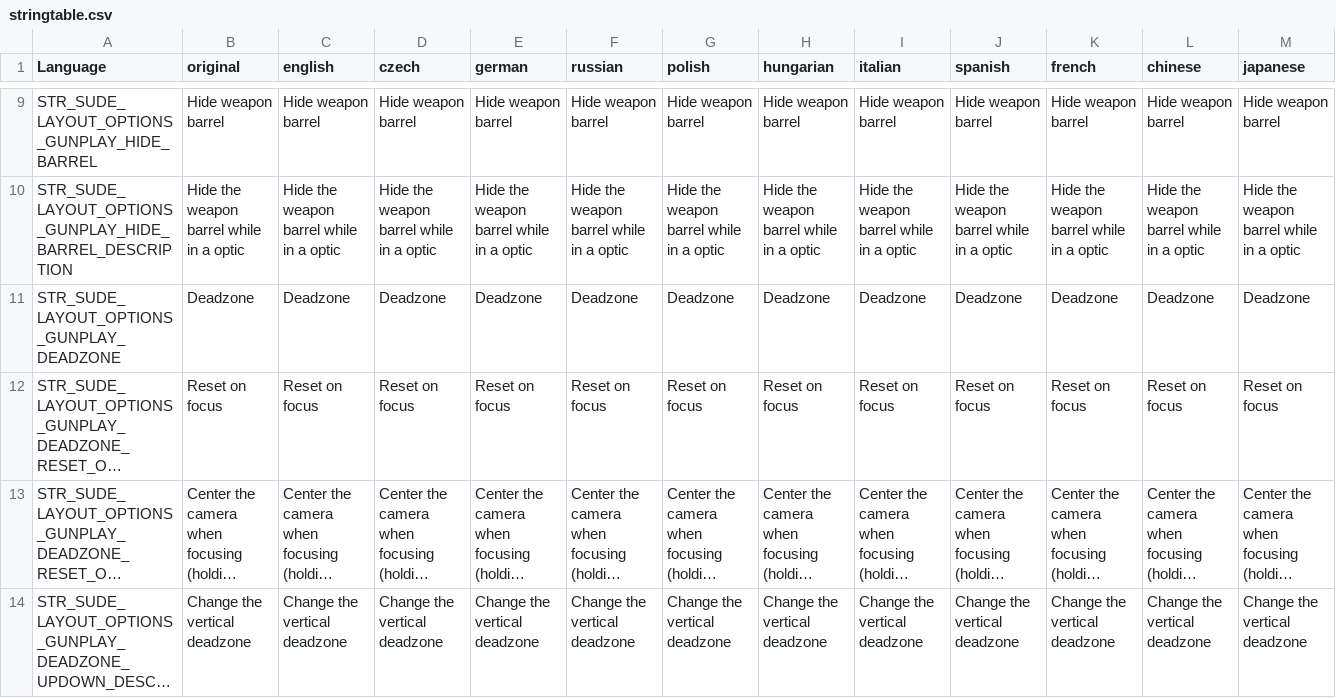
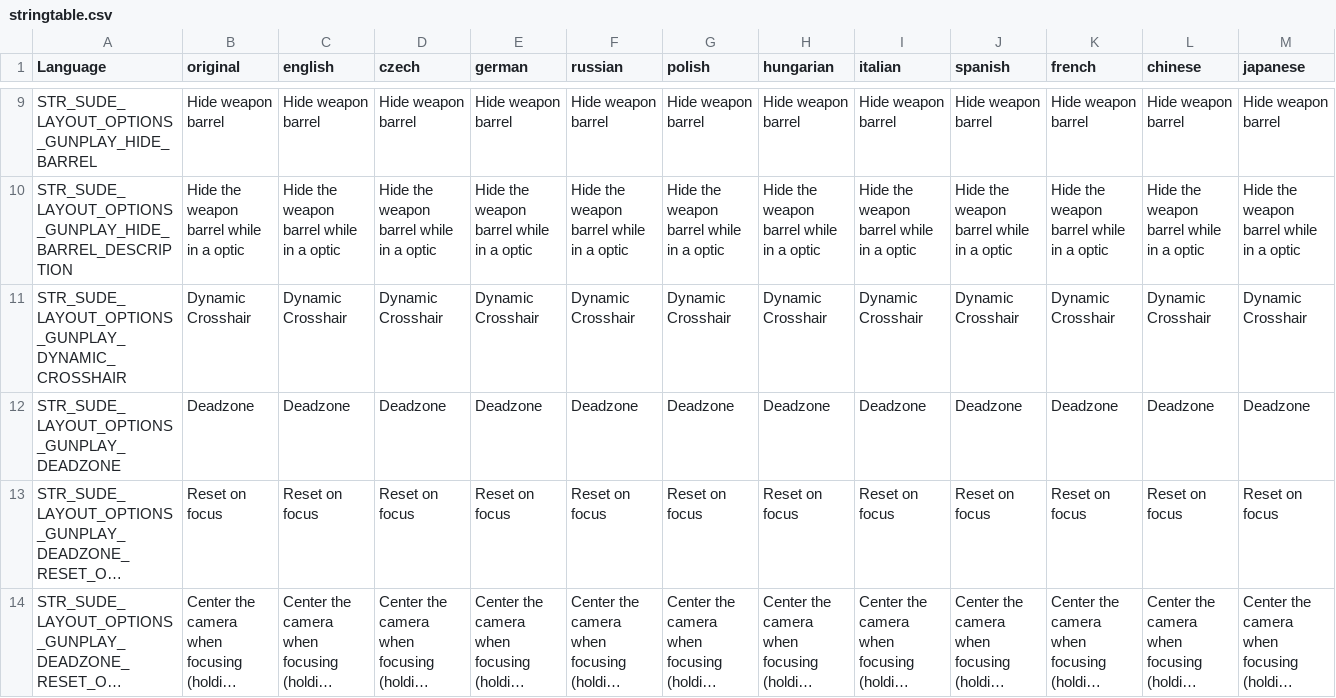
Before and after one commit to simonvic/sGunplay, a CSV file: stringtable.csv, drawn as a sheet; only a part is shown, gaps mark what is left out; the shorter side is filled out with more unchanged rows; long unchanged cells end in …; rows hold the shown columns only; the diff names each change by its address in the sheet, - before the commit and + after, or states it on an @@ line.

Commit message:
Updated dynamic crosshair

```diff
--- a/stringtable.csv
+++ b/stringtable.csv
+row 11: STR_SUDE_LAYOUT_OPTIONS_GUNPLAY_DYNAMIC_CROSSHAIR | Dynamic Crosshair | Dynamic Crosshair | Dynamic Crosshair | Dynamic Crosshair | Dynamic Crosshair | Dynamic Crosshair | Dynamic Crosshair | Dynamic Crosshair | Dynamic Crosshair | Dynamic Crosshair | Dynamic Crosshair | Dynamic Crosshair
```
Also changed, not shown: 7 other files.
